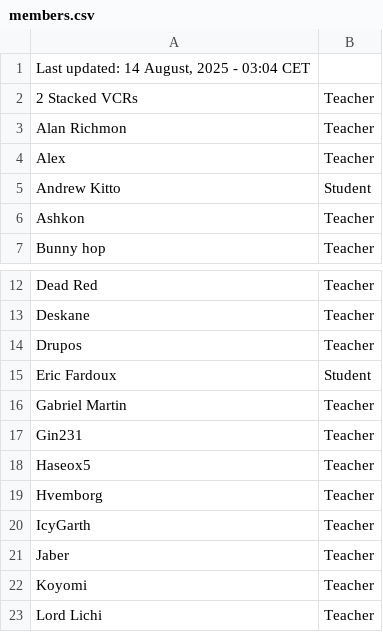
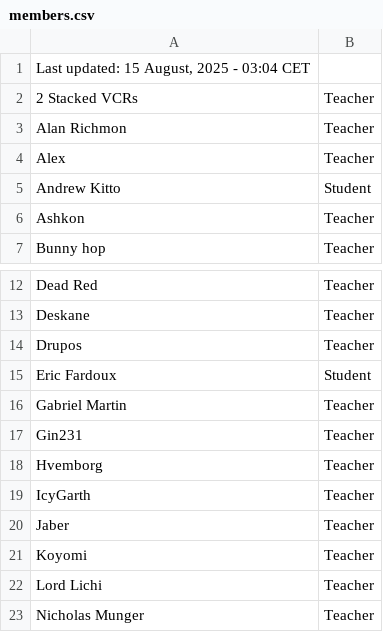
Before and after one commit to SuIT-pub/Mind-the-School, a CSV file: game/members.csv, drawn as a sheet; only a part is shown, gaps mark what is left out; the shorter side is filled out with more unchanged rows.

Commit message:
updated members.csv

```diff
--- a/game/members.csv
+++ b/game/members.csv
@@ -1,2 +1,2 @@
-Last updated: 14 August, 2025 - 03:04 CET
+Last updated: 15 August, 2025 - 03:04 CET
 2 Stacked VCRs;Teacher
@@ -17,3 +17,2 @@ Gabriel Martin;Teacher
 Gin231;Teacher
-Haseox5;Teacher
 Hvemborg;Teacher
```
